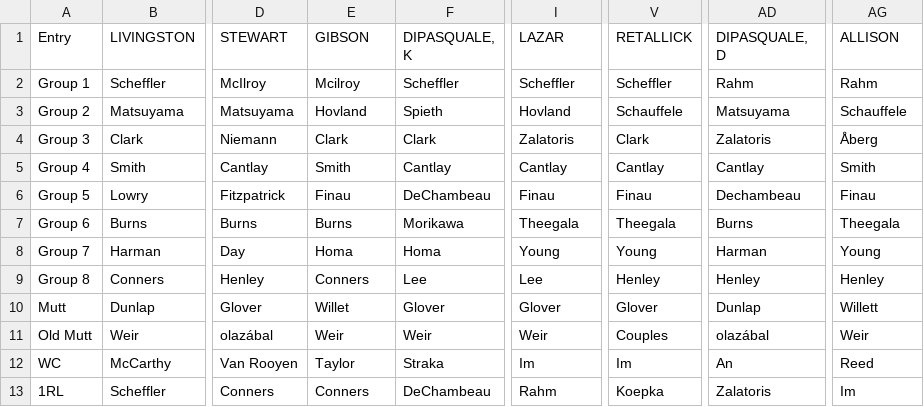
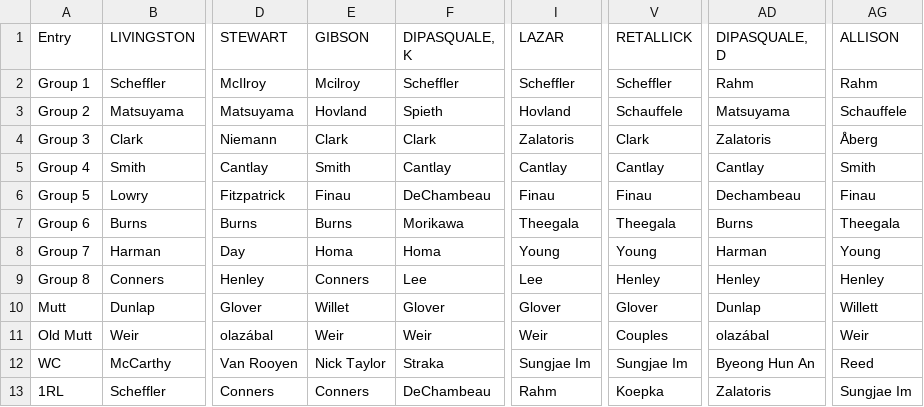
Before and after one commit to dgunzy/masters-pool, a CSV file: masters-pool-2.csv, drawn as a sheet; only a part is shown, gaps mark what is left out; the diff names each change by its address in the sheet, - before the commit and + after, or states it on an @@ line.

Commit message:
updaed names for accurate counts

```diff
--- a/masters-pool-2.csv
+++ b/masters-pool-2.csv
-E12 (GIBSON): Taylor
+E12 (GIBSON): Nick Taylor
-I12 (LAZAR): Im
+I12 (LAZAR): Sungjae Im
-V12 (RETALLICK): Im
+V12 (RETALLICK): Sungjae Im
-AD12 (DIPASQUALE, D): An
+AD12 (DIPASQUALE, D): Byeong Hun An
-AG13 (ALLISON): Im
+AG13 (ALLISON): Sungjae Im
```
